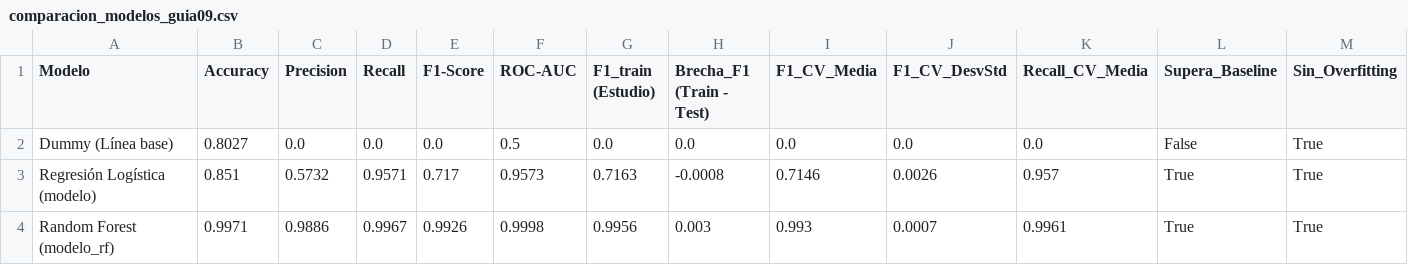
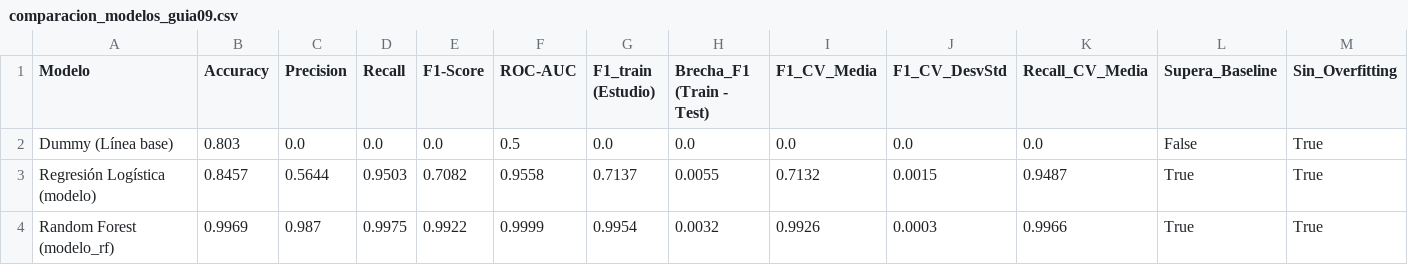
Before and after one commit to Rundrayer/Proyecto_GDIABD_Cybersecurity_Data_Analytics, a CSV file: Datos/Modelos/comparacion_modelos_guia09.csv, drawn as a sheet; only a part is shown; the diff names each change by its address in the sheet, - before the commit and + after, or states it on an @@ line.

Commit message:
optimizar modelo con gridsearch y validacion estratificada guia10

```diff
--- a/Datos/Modelos/comparacion_modelos_guia09.csv
+++ b/Datos/Modelos/comparacion_modelos_guia09.csv
-B2 (Accuracy): 0.8027
+B2 (Accuracy): 0.803
-B3 (Accuracy): 0.851
+B3 (Accuracy): 0.8457
-C3 (Precision): 0.5732
+C3 (Precision): 0.5644
-D3 (Recall): 0.9571
+D3 (Recall): 0.9503
-E3 (F1-Score): 0.717
+E3 (F1-Score): 0.7082
-F3 (ROC-AUC): 0.9573
+F3 (ROC-AUC): 0.9558
-G3 (F1_train (Estudio)): 0.7163
+G3 (F1_train (Estudio)): 0.7137
-H3 (Brecha_F1 (Train - Test)): -0.0008
+H3 (Brecha_F1 (Train - Test)): 0.0055
-I3 (F1_CV_Media): 0.7146
+I3 (F1_CV_Media): 0.7132
-J3 (F1_CV_DesvStd): 0.0026
+J3 (F1_CV_DesvStd): 0.0015
-K3 (Recall_CV_Media): 0.957
+K3 (Recall_CV_Media): 0.9487
-B4 (Accuracy): 0.9971
+B4 (Accuracy): 0.9969
-C4 (Precision): 0.9886
+C4 (Precision): 0.987
-D4 (Recall): 0.9967
+D4 (Recall): 0.9975
-E4 (F1-Score): 0.9926
+E4 (F1-Score): 0.9922
-F4 (ROC-AUC): 0.9998
+F4 (ROC-AUC): 0.9999
-G4 (F1_train (Estudio)): 0.9956
+G4 (F1_train (Estudio)): 0.9954
-H4 (Brecha_F1 (Train - Test)): 0.003
+H4 (Brecha_F1 (Train - Test)): 0.0032
-I4 (F1_CV_Media): 0.993
+I4 (F1_CV_Media): 0.9926
-J4 (F1_CV_DesvStd): 0.0007
+J4 (F1_CV_DesvStd): 0.0003
-K4 (Recall_CV_Media): 0.9961
+K4 (Recall_CV_Media): 0.9966
```
Also changed, not shown: Datos/Modelos/ranking_variables_guia09.csv, Datos/Modelos/validacion_cruzada_guia09.csv, 15 other files.
